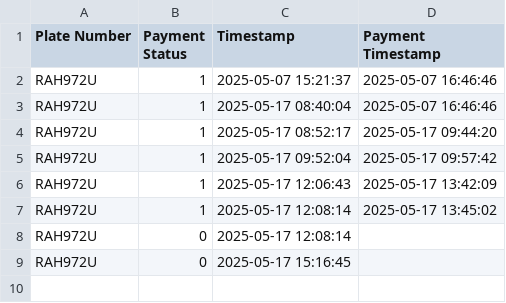
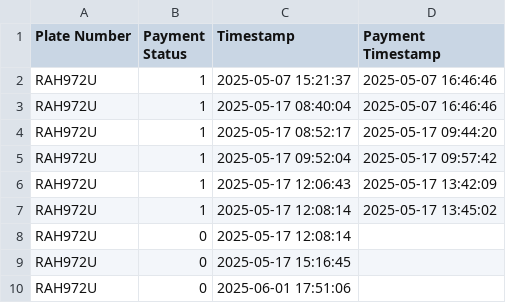
Before and after one commit to uwaggy/PSM, a CSV file: plates_log.csv, drawn as a sheet.

```diff
--- a/plates_log.csv
+++ b/plates_log.csv
@@ -9 +9,2 @@ RAH972U,0,2025-05-17 12:08:14,
 RAH972U,0,2025-05-17 15:16:45
+RAH972U,0,2025-06-01 17:51:06
```
Also changed, not shown: 3 other files.
